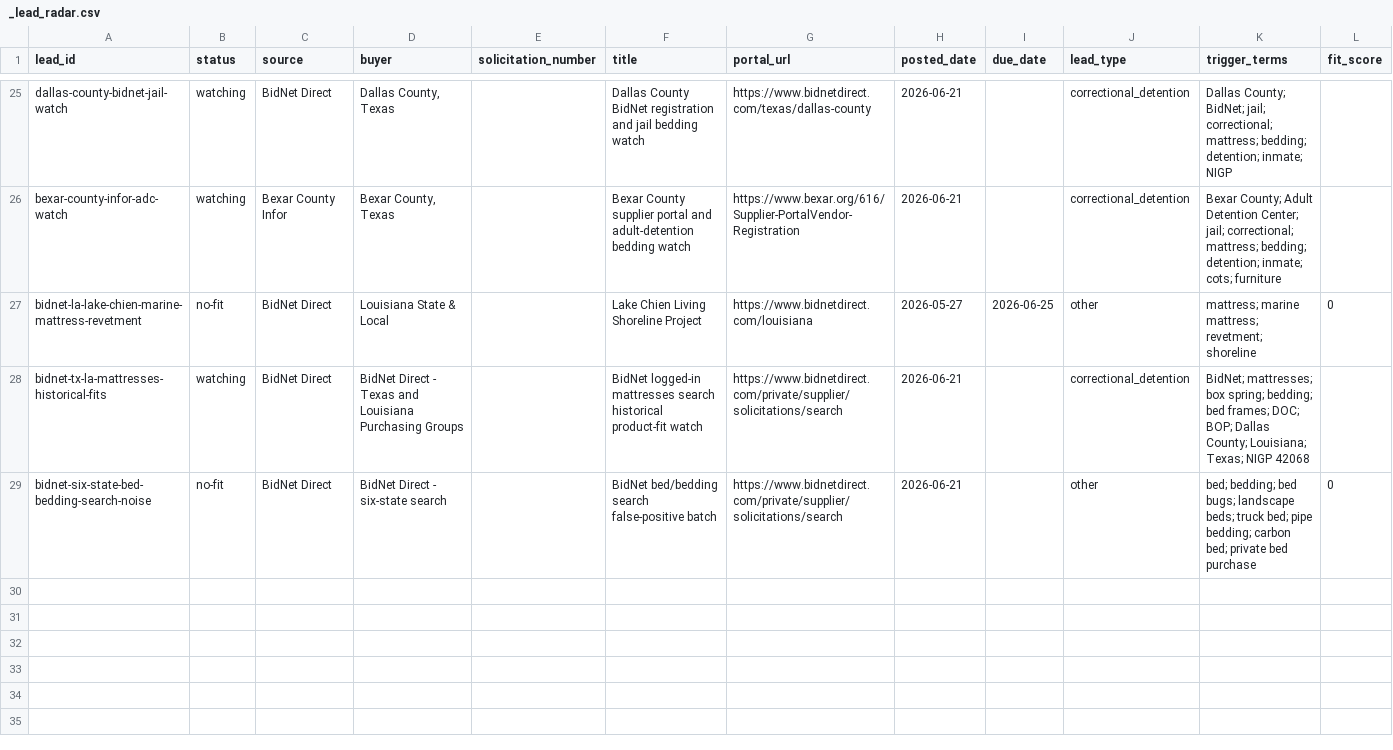
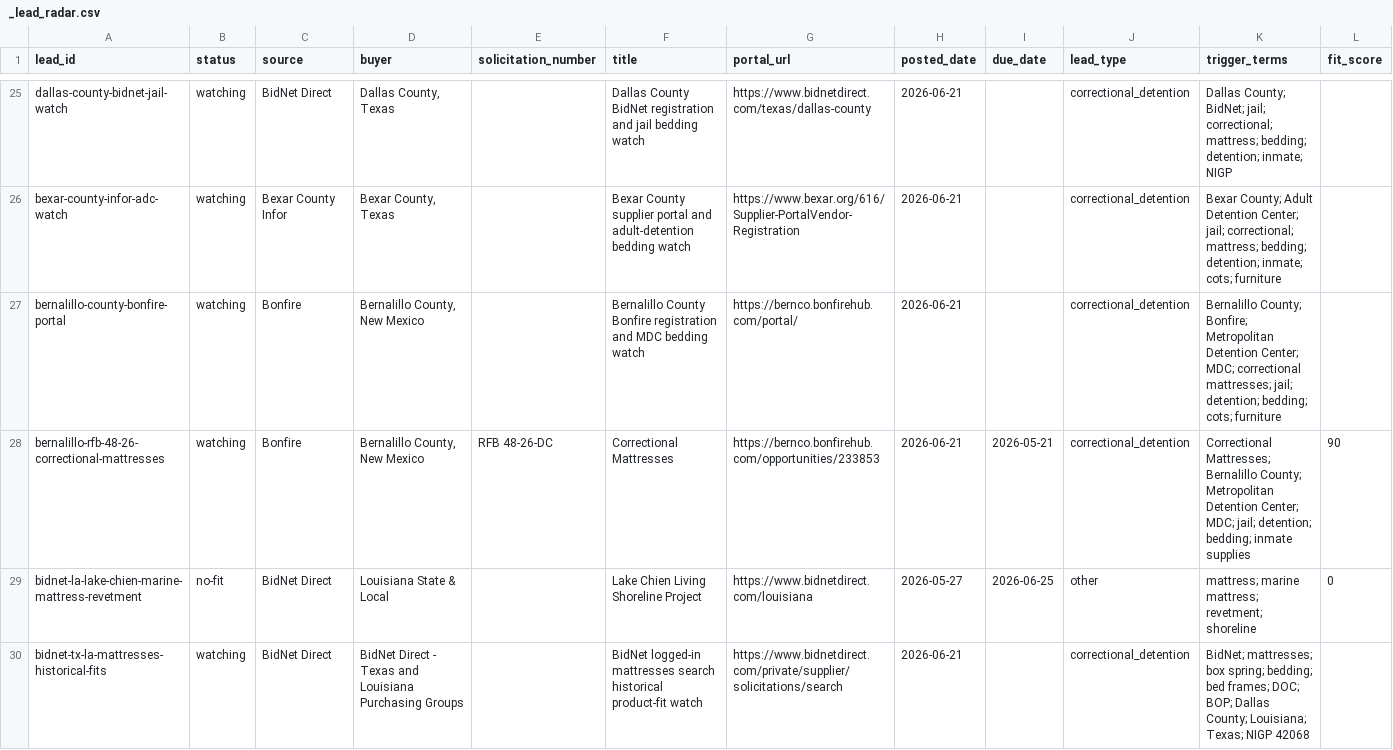
Before and after one commit to beford782/Silverline-Sleep-Procurement, a CSV file: leads/review/_lead_radar.csv, drawn as a sheet; only a part is shown, gaps mark what is left out; the shorter side is filled out with more unchanged rows; rows hold the shown columns only; the diff names each change by its address in the sheet, - before the commit and + after, or states it on an @@ line.

Commit message:
Record Bernalillo County Bonfire watch

```diff
--- a/leads/review/_lead_radar.csv
+++ b/leads/review/_lead_radar.csv
+row 27: bernalillo-county-bonfire-portal | watching | Bonfire | Bernalillo County, New Mexico |  | Bernalillo County Bonfire registration and MDC bedding watch | https://bernco.bonfirehub.com/portal/ | 2026-06-21 |  | correctional_detention | Bernalillo County; Bonfire; Metropolitan Detention Center; MDC; correctional mattresses; jail; detention; bedding; cots; furniture
+row 28: bernalillo-rfb-48-26-correctional-mattresses | watching | Bonfire | Bernalillo County, New Mexico | RFB 48-26-DC | Correctional Mattresses | https://bernco.bonfirehub.com/opportunities/233853 | 2026-06-21 | 2026-05-21 | correctional_detention | Correctional Mattresses; Bernalillo County; Metropolitan Detention Center; MDC; jail; detention; bedding; inmate supplies | 90
```
Also changed, not shown: 3 other files.
